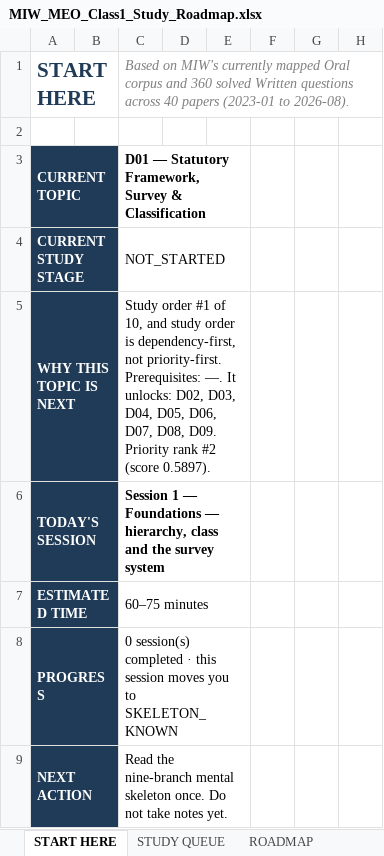
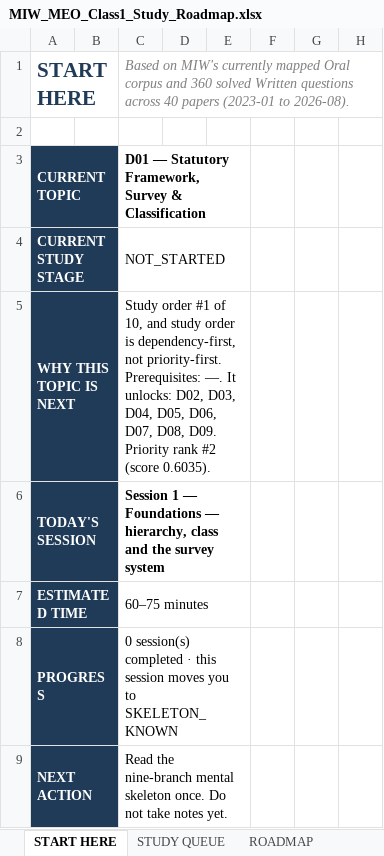
Before and after one commit to nickmarineengr-aiLiterate/marine-intelligence-weekly, an Excel workbook: docs/study/MIW_MEO_Class1_Study_Roadmap.xlsx, sheet START HERE, drawn as a sheet; only a part is shown; values as stored, in another font and other column widths than the file's, no borders; the diff names each change by its address in the sheet, - before the commit and + after, or states it on an @@ line.

```diff
--- a/docs/study/MIW_MEO_Class1_Study_Roadmap.xlsx (sheet START HERE)
+++ b/docs/study/MIW_MEO_Class1_Study_Roadmap.xlsx (sheet START HERE)
-C5: …#2 (score 0.5897).
+C5: …#2 (score 0.6035).
```
Also changed, not shown: sheet TOPIC DETAIL, sheet ROADMAP, sheet ABOUT, 12 other files.
